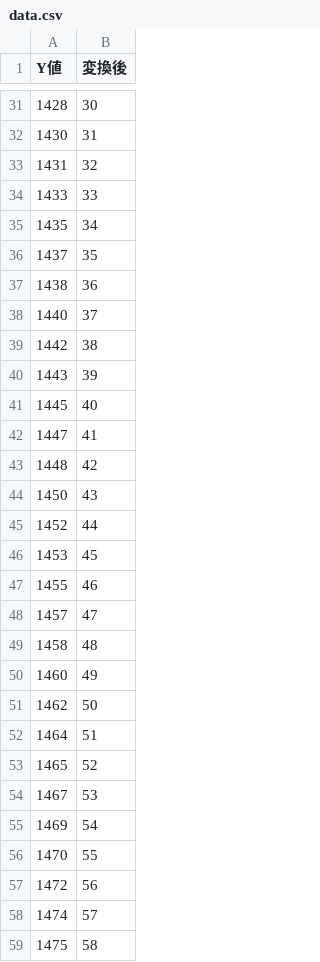
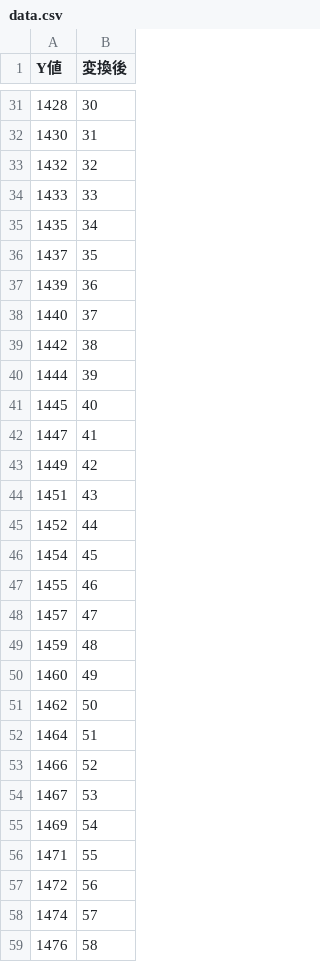
Before and after one commit to ryoup/initial.16promax, a CSV file: data.csv, drawn as a sheet; only a part is shown, gaps mark what is left out; the diff covers the shown part only.

```diff
--- a/data.csv
+++ b/data.csv
@@ -32,3 +32,3 @@ Y値,変換後
 1430,31
-1431,32
+1432,32
 1433,33
@@ -36,15 +36,15 @@ Y値,変換後
 1437,35
-1438,36
+1439,36
 1440,37
 1442,38
-1443,39
+1444,39
 1445,40
 1447,41
-1448,42
-1450,43
+1449,42
+1451,43
 1452,44
-1453,45
+1454,45
 1455,46
 1457,47
-1458,48
+1459,48
 1460,49
@@ -52,8 +52,8 @@ Y値,変換後
 1464,51
-1465,52
+1466,52
 1467,53
 1469,54
-1470,55
+1471,55
 1472,56
 1474,57
-1475,58
+1476,58
```
Also changed, not shown: 26 edited cells elsewhere in this file.
